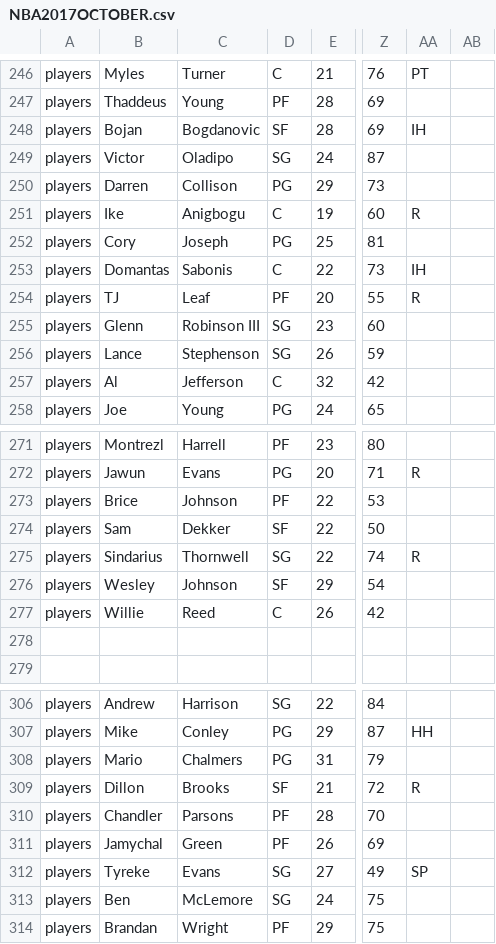
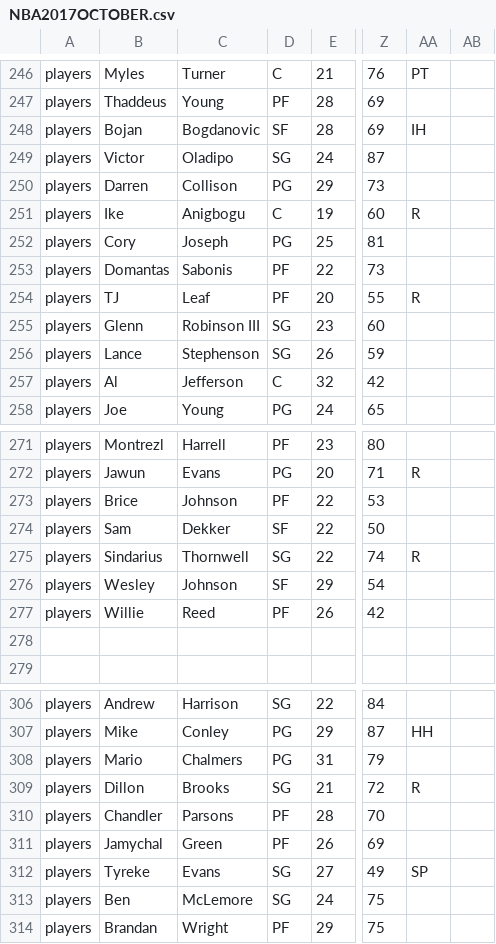
Before and after one commit to James0014/jam, a CSV file: NBA2017OCTOBER.csv, drawn as a sheet; only a part is shown, gaps mark what is left out; the diff names each change by its address in the sheet, - before the commit and + after, or states it on an @@ line.

Commit message:
Update NBA2017OCTOBER.csv

```diff
--- a/NBA2017OCTOBER.csv
+++ b/NBA2017OCTOBER.csv
-D253: C
+D253: PF
-AA253: IH
+AA253: (empty)
-D277: C
+D277: PF
-D309: SF
+D309: SG
```
